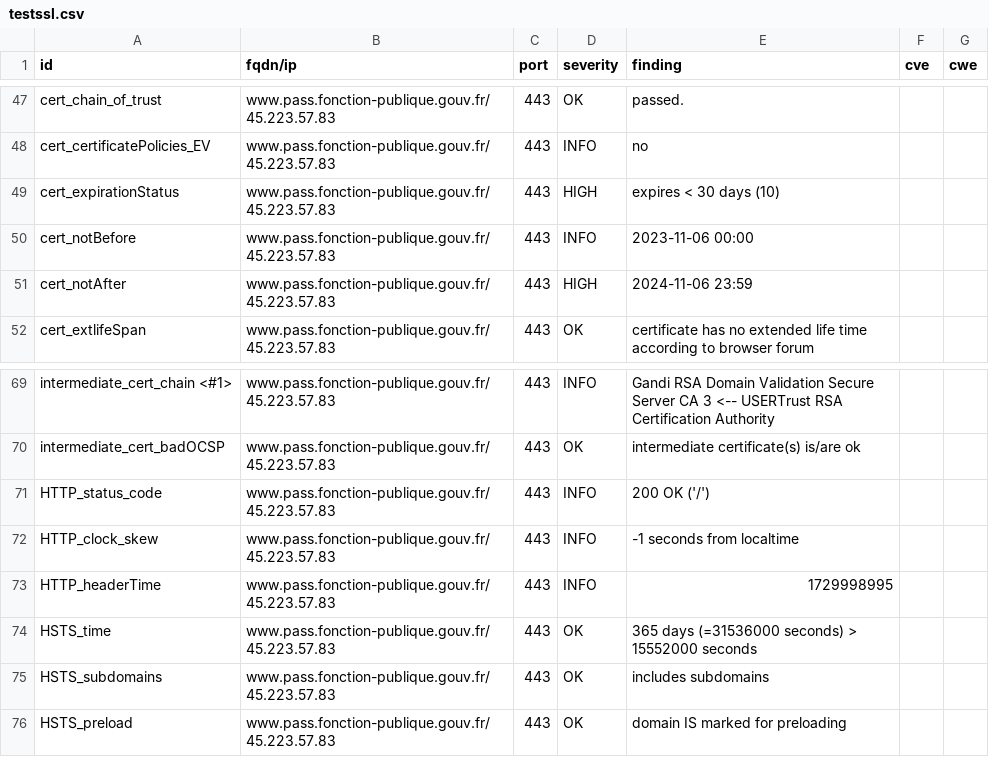
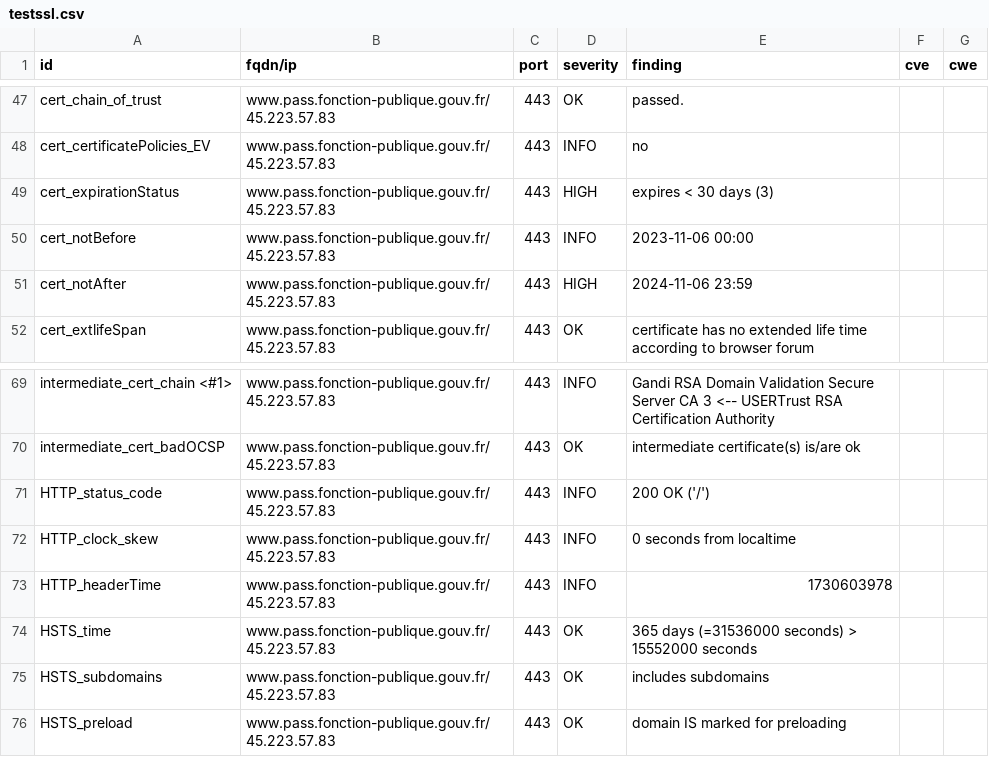
Before and after one commit to SIRCOM-BATN/dashlord, a CSV file: results/aHR0cHM6Ly93d3cucGFzcy5mb25jdGlvbi1wdWJsaXF1ZS5nb3V2LmZy/testssl.csv, drawn as a sheet; only a part is shown, gaps mark what is left out.

```diff
--- a/results/aHR0cHM6Ly93d3cucGFzcy5mb25jdGlvbi1wdWJsaXF1ZS5nb3V2LmZy/testssl.csv
+++ b/results/aHR0cHM6Ly93d3cucGFzcy5mb25jdGlvbi1wdWJsaXF1ZS5nb3V2LmZy/testssl.csv
@@ -48,3 +48,3 @@
 "cert_certificatePolicies_EV","www.pass.fonction-publique.gouv.fr/45.223.57.83","443","INFO","no","",""
-"cert_expirationStatus","www.pass.fonction-publique.gouv.fr/45.223.57.83","443","HIGH","expires < 30 days (10)","",""
+"cert_expirationStatus","www.pass.fonction-publique.gouv.fr/45.223.57.83","443","HIGH","expires < 30 days (3)","",""
 "cert_notBefore","www.pass.fonction-publique.gouv.fr/45.223.57.83","443","INFO","2023-11-06 00:00","",""
@@ -71,4 +71,4 @@
 "HTTP_status_code","www.pass.fonction-publique.gouv.fr/45.223.57.83","443","INFO","200 OK ('/')","",""
-"HTTP_clock_skew","www.pass.fonction-publique.gouv.fr/45.223.57.83","443","INFO","-1 seconds from localtime","",""
-"HTTP_headerTime","www.pass.fonction-publique.gouv.fr/45.223.57.83","443","INFO","1729998995","",""
+"HTTP_clock_skew","www.pass.fonction-publique.gouv.fr/45.223.57.83","443","INFO","0 seconds from localtime","",""
+"HTTP_headerTime","www.pass.fonction-publique.gouv.fr/45.223.57.83","443","INFO","1730603978","",""
 "HSTS_time","www.pass.fonction-publique.gouv.fr/45.223.57.83","443","OK","365 days (=31536000 seconds) > 15552000 seconds","",""
```
Also changed, not shown: 13 other files.
